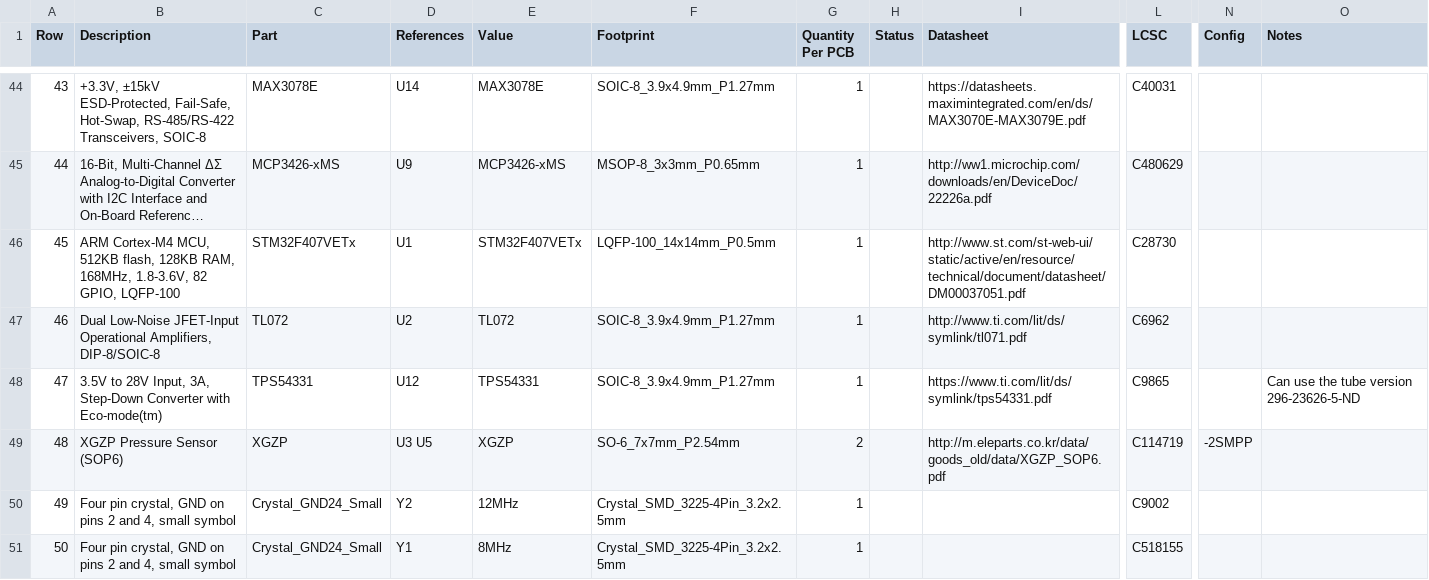
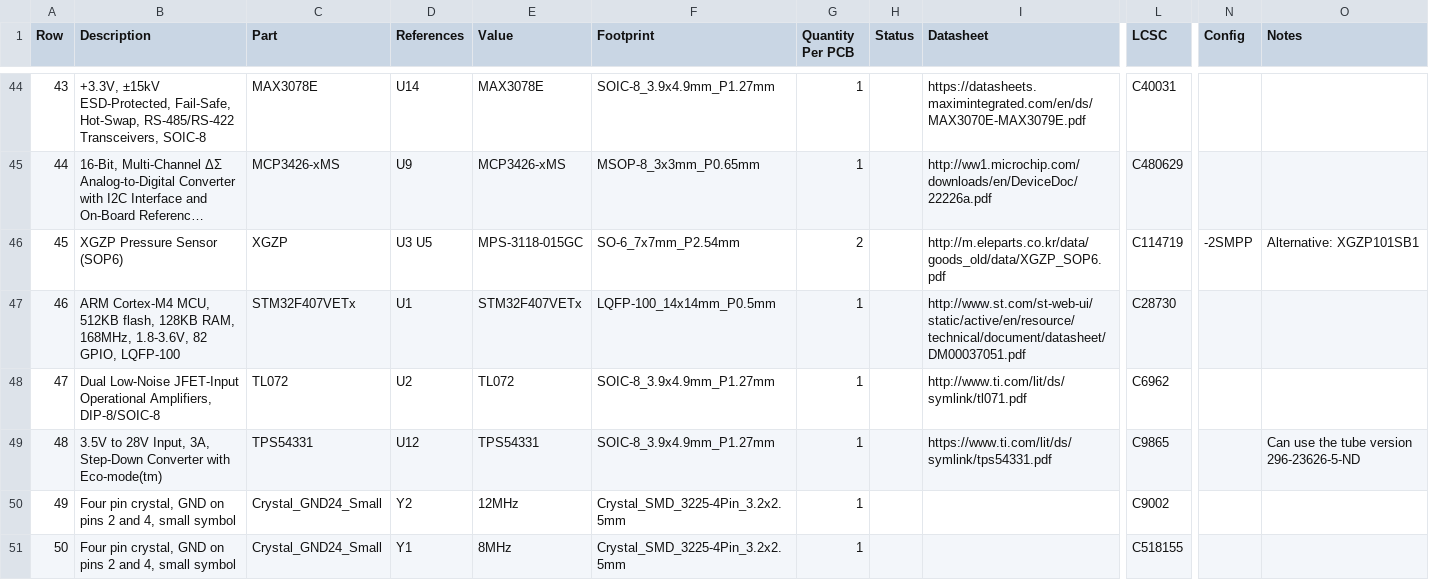
Before and after one commit to opulo-inc/lumenpnp, a CSV file: pnp/pcb/mobo/export/mobo-bom.csv, drawn as a sheet; only a part is shown, gaps mark what is left out; long unchanged cells end in …; removed rows and columns are numbered as before the commit, all else as after; rows hold the shown columns only; the diff names each change by its address in the sheet, - before the commit and + after, or states it on an @@ line.

```diff
--- a/pnp/pcb/mobo/export/mobo-bom.csv
+++ b/pnp/pcb/mobo/export/mobo-bom.csv
+row 46: 45 | XGZP Pressure Sensor (SOP6) | XGZP | U3 U5 | MPS-3118-015GC | SO-6_7x7mm_P2.54mm | 2 |  | http://m.eleparts.co.kr/data/goods_old/data/XGZP_SOP6.pdf | C114719 | -2SMPP | Alternative: XGZP101SB1
-A47 (Row): 45
+A47 (Row): 46
-A48 (Row): 46
+A48 (Row): 47
-A49 (Row): 47
+A49 (Row): 48
-row 49: 48 | XGZP Pressure Sensor (SOP6) | XGZP | U3 U5 | XGZP | SO-6_7x7mm_P2.54mm | 2 |  | http://m.eleparts.co.kr/data/goods_old/data/XGZP_SOP6.pdf | C114719 | -2SMPP
```
Also changed, not shown: pnp/pcb/mobo/export/gerbers/mobo-top_pos.csv, pnp/pcb/mobo/export/mobo.csv, 38 other files.
